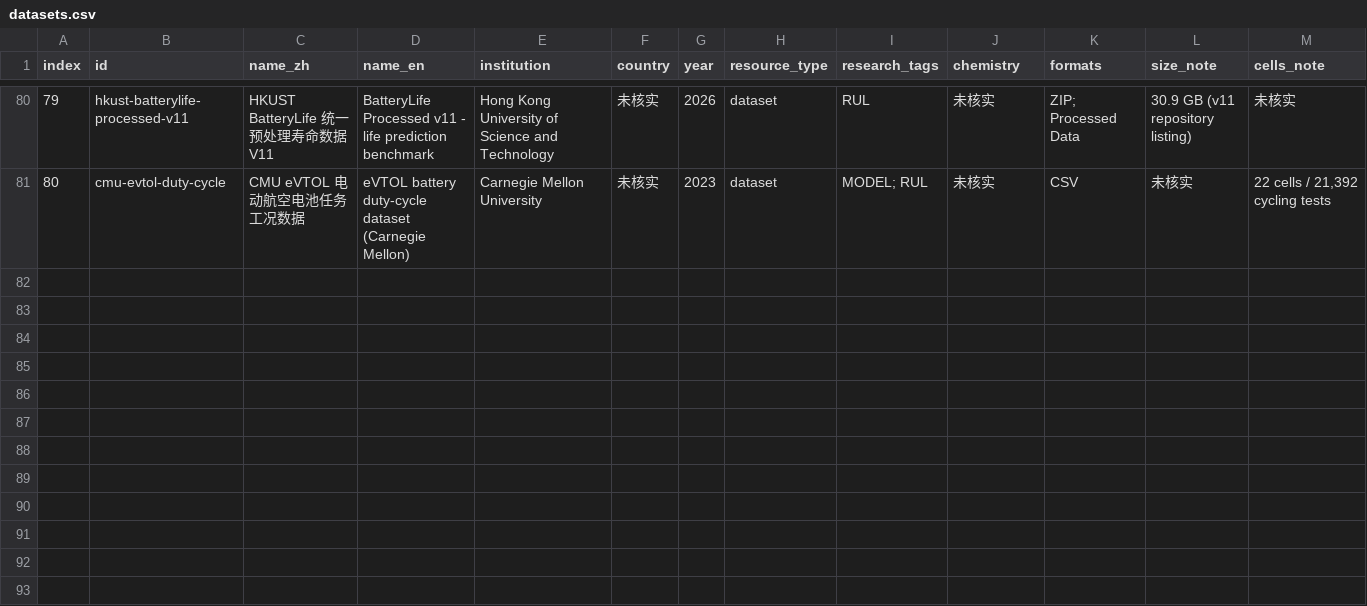
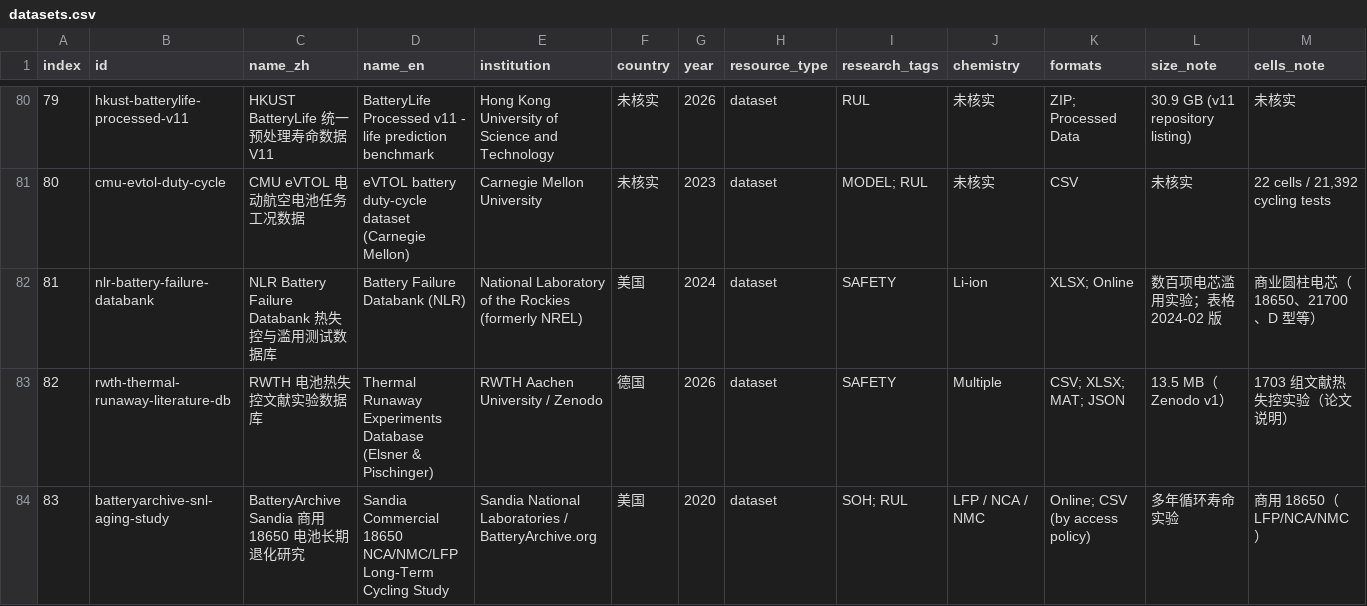
Before and after one commit to jimjury/ADV-BATTERY-Dataset-Collection, a CSV file: data/datasets.csv, drawn as a sheet; only a part is shown, gaps mark what is left out; rows hold the shown columns only; the diff covers the shown part only; the diff names each change by its address in the sheet, - before the commit and + after, or states it on an @@ line.

Commit message:
Add five curated battery resources, three papers and V2/GitHub synchronized indexes (2026-11-07)

```diff
--- a/data/datasets.csv
+++ b/data/datasets.csv
+row 82: 81 | nlr-battery-failure-databank | NLR Battery Failure Databank 热失控与滥用测试数据库 | Battery Failure Databank (NLR) | National Laboratory of the Rockies (formerly NREL) | 美国 | 2024 | dataset | SAFETY | Li-ion | XLSX; Online | 数百项电芯滥用实验；表格 2024-02 版 | 商业圆柱电芯（18650、21700、D 型等）
+row 83: 82 | rwth-thermal-runaway-literature-db | RWTH 电池热失控文献实验数据库 | Thermal Runaway Experiments Database (Elsner & Pischinger) | RWTH Aachen University / Zenodo | 德国 | 2026 | dataset | SAFETY | Multiple | CSV; XLSX; MAT; JSON | 13.5 MB（Zenodo v1） | 1703 组文献热失控实验（论文说明）
+row 84: 83 | batteryarchive-snl-aging-study | BatteryArchive Sandia 商用 18650 电池长期退化研究 | Sandia Commercial 18650 NCA/NMC/LFP Long-Term Cycling Study | Sandia National Laboratories / BatteryArchive.org | 美国 | 2020 | dataset | SOH; RUL | LFP / NCA / NMC | Online; CSV (by access policy) | 多年循环寿命实验 | 商用 18650（LFP/NCA/NMC）
```
Also changed, not shown: 2 added rows and 1 edited cell elsewhere in this file, data/papers.csv, data/relations.csv, 12 other files.
